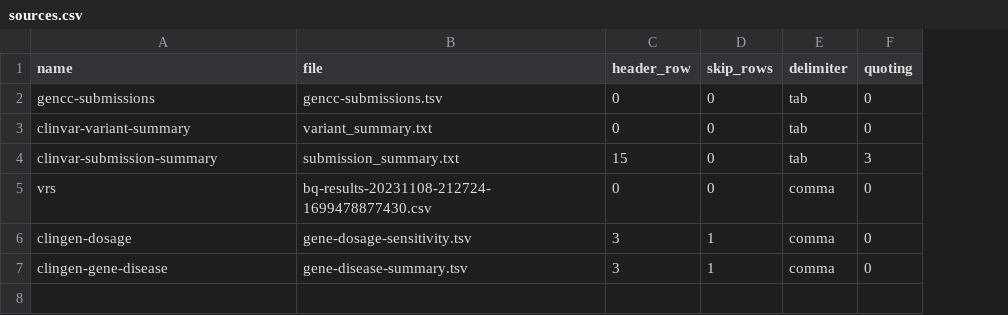
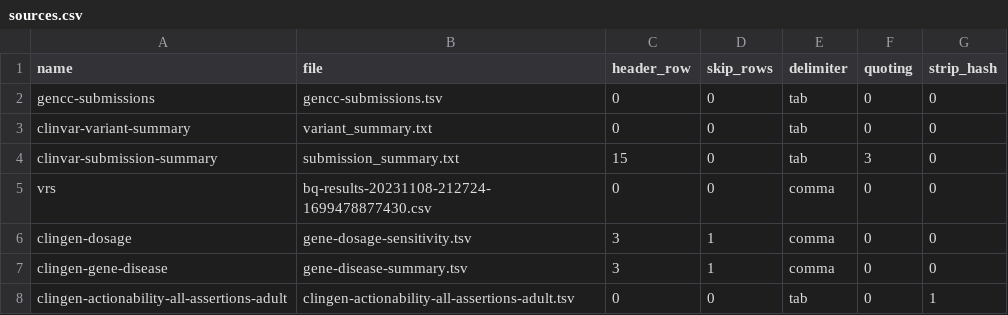
Before and after one commit to mgbpm/CATT, a CSV file: sources/sources.csv, drawn as a sheet; the diff names each change by its address in the sheet, - before the commit and + after, or states it on an @@ line.

Commit message:
Added clingen actionability source, Added ability to strip #'s from column names

```diff
--- a/sources/sources.csv
+++ b/sources/sources.csv
+column G (strip_hash), rows 2-7: all 0
+row 8: clingen-actionability-all-assertions-adult | clingen-actionability-all-assertions-adult.tsv | 0 | 0 | tab | 0 | 1
```
Also changed, not shown: sources/clingen-dosage/dictionary.csv, 4 other files.
